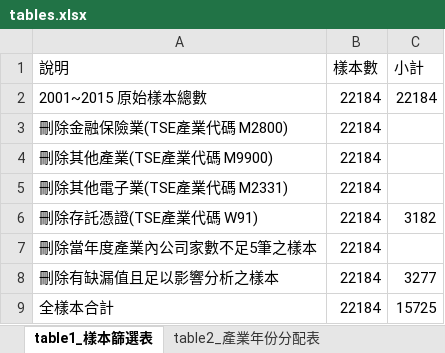
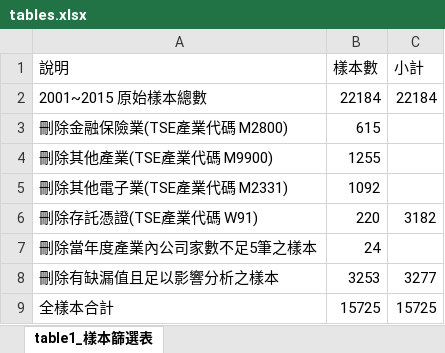
Before and after one commit to Oscar-Deng/EssayCoding2016, an Excel workbook: tables.xlsx, sheet table1_樣本篩選表, drawn as a sheet; values as stored, in another font and other column widths than the file's, no borders; the diff names each change by its address in the sheet, - before the commit and + after, or states it on an @@ line.

Commit message:
tables

```diff
--- a/tables.xlsx (sheet table1_樣本篩選表)
+++ b/tables.xlsx (sheet table1_樣本篩選表)
-sheet tab: table2_產業年份分配表
-B3 (樣本數): 22184
+B3 (樣本數): 615
-B4 (樣本數): 22184
+B4 (樣本數): 1255
-B5 (樣本數): 22184
+B5 (樣本數): 1092
-B6 (樣本數): 22184
+B6 (樣本數): 220
-B7 (樣本數): 22184
+B7 (樣本數): 24
-B8 (樣本數): 22184
+B8 (樣本數): 3253
-B9 (樣本數): 22184
+B9 (樣本數): 15725
```
Also changed, not shown: 2 other files.
